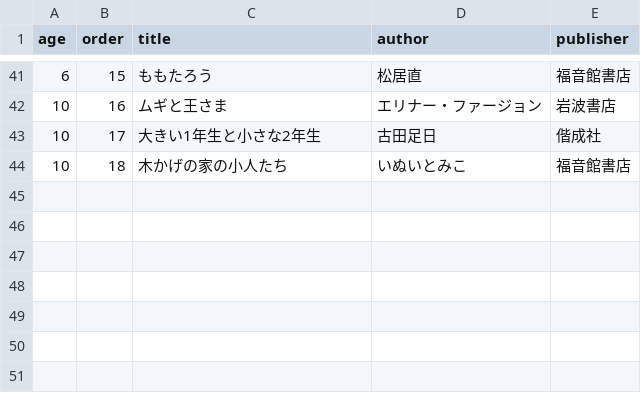
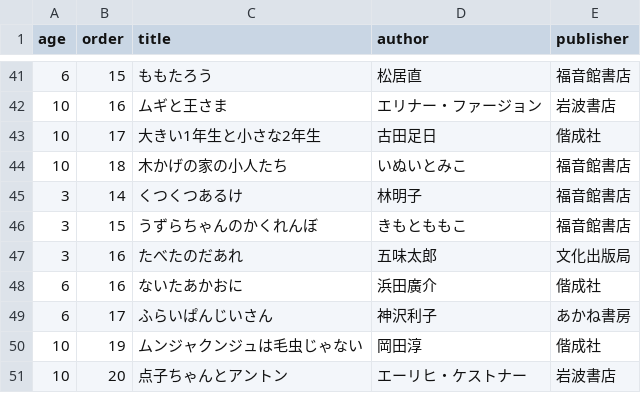
Before and after one commit to byshirahase-dot/ipad-photo-frame, a CSV file: osaka-library-family-reserve/data/ehonnavi_list.csv, drawn as a sheet; only a part is shown, gaps mark what is left out.

```diff
--- a/osaka-library-family-reserve/data/ehonnavi_list.csv
+++ b/osaka-library-family-reserve/data/ehonnavi_list.csv
@@ -44 +44,8 @@ age,order,title,author,publisher
 10,18,木かげの家の小人たち,いぬいとみこ,福音館書店
+3,14,くつくつあるけ,林明子,福音館書店
+3,15,うずらちゃんのかくれんぼ,きもとももこ,福音館書店
+3,16,たべたのだあれ,五味太郎,文化出版局
+6,16,ないたあかおに,浜田廣介,偕成社
+6,17,ふらいぱんじいさん,神沢利子,あかね書房
+10,19,ムンジャクンジュは毛虫じゃない,岡田淳,偕成社
+10,20,点子ちゃんとアントン,エーリヒ・ケストナー,岩波書店
```
Also changed, not shown: 12 other files.
